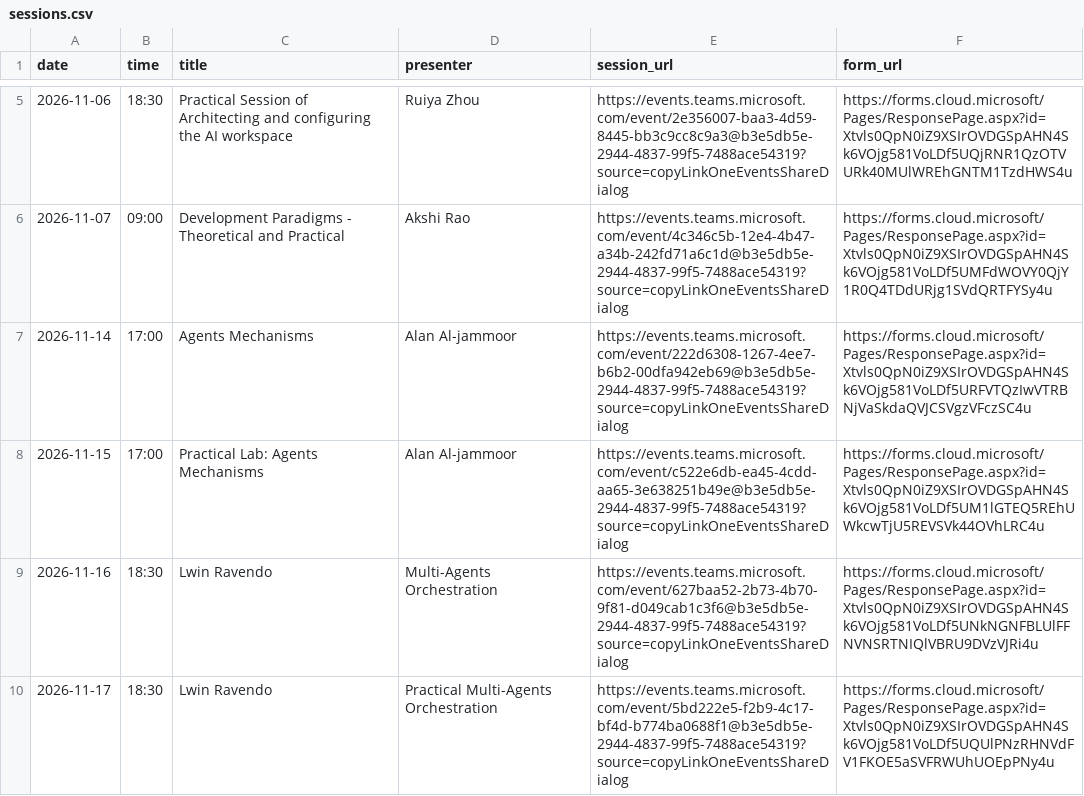
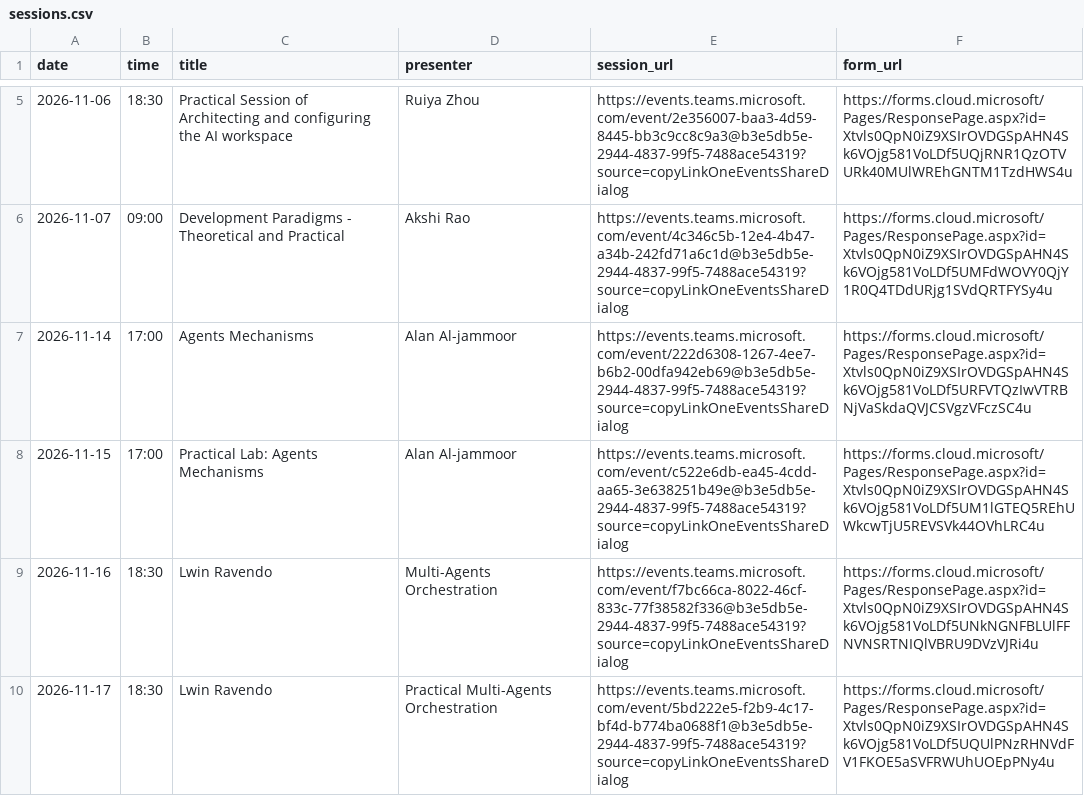
Before and after one commit to W4sP4nx2/AgenticAI-VibeCoding, a CSV file: materials/sessions.csv, drawn as a sheet; only a part is shown, gaps mark what is left out.

Commit message:
--update calendar and event

```diff
--- a/materials/sessions.csv
+++ b/materials/sessions.csv
@@ -8,3 +8,3 @@ date,time,title,presenter,session_url,form_url
 2026-11-15,17:00,Practical Lab: Agents Mechanisms,Alan Al-jammoor,https://events.teams.microsoft.com/event/c522e6db-ea45-4cdd-aa65-3e638251b49e@b3e5db5e-2944-4837-99f5-7488ace54319?source=copyLinkOneEventsShareDialog,https://forms.cloud.microsoft/Pages/ResponsePage.aspx?id=Xtvls0QpN0iZ9XSIrOVDGSpAHN4Sk6VOjg581VoLDf5UM1lGTEQ5REhUWkcwTjU5REVSVk44OVhLRC4u
-2026-11-16, 18:30, Lwin Ravendo,Multi-Agents Orchestration,https://events.teams.microsoft.com/event/627baa52-2b73-4b70-9f81-d049cab1c3f6@b3e5db5e-2944-4837-99f5-7488ace54319?source=copyLinkOneEventsShareDialog,https://forms.cloud.microsoft/Pages/ResponsePage.aspx?id=Xtvls0QpN0iZ9XSIrOVDGSpAHN4Sk6VOjg581VoLDf5UNkNGNFBLUlFFNVNSRTNIQlVBRU9DVzVJRi4u
+2026-11-16, 18:30, Lwin Ravendo,Multi-Agents Orchestration,https://events.teams.microsoft.com/event/f7bc66ca-8022-46cf-833c-77f38582f336@b3e5db5e-2944-4837-99f5-7488ace54319?source=copyLinkOneEventsShareDialog,https://forms.cloud.microsoft/Pages/ResponsePage.aspx?id=Xtvls0QpN0iZ9XSIrOVDGSpAHN4Sk6VOjg581VoLDf5UNkNGNFBLUlFFNVNSRTNIQlVBRU9DVzVJRi4u
 2026-11-17, 18:30, Lwin Ravendo,Practical Multi-Agents Orchestration,https://events.teams.microsoft.com/event/5bd222e5-f2b9-4c17-bf4d-b774ba0688f1@b3e5db5e-2944-4837-99f5-7488ace54319?source=copyLinkOneEventsShareDialog,https://forms.cloud.microsoft/Pages/ResponsePage.aspx?id=Xtvls0QpN0iZ9XSIrOVDGSpAHN4Sk6VOjg581VoLDf5UQUlPNzRHNVdFV1FKOE5aSVFRWUhUOEpPNy4u
```
Also changed, not shown: 1 other file.
